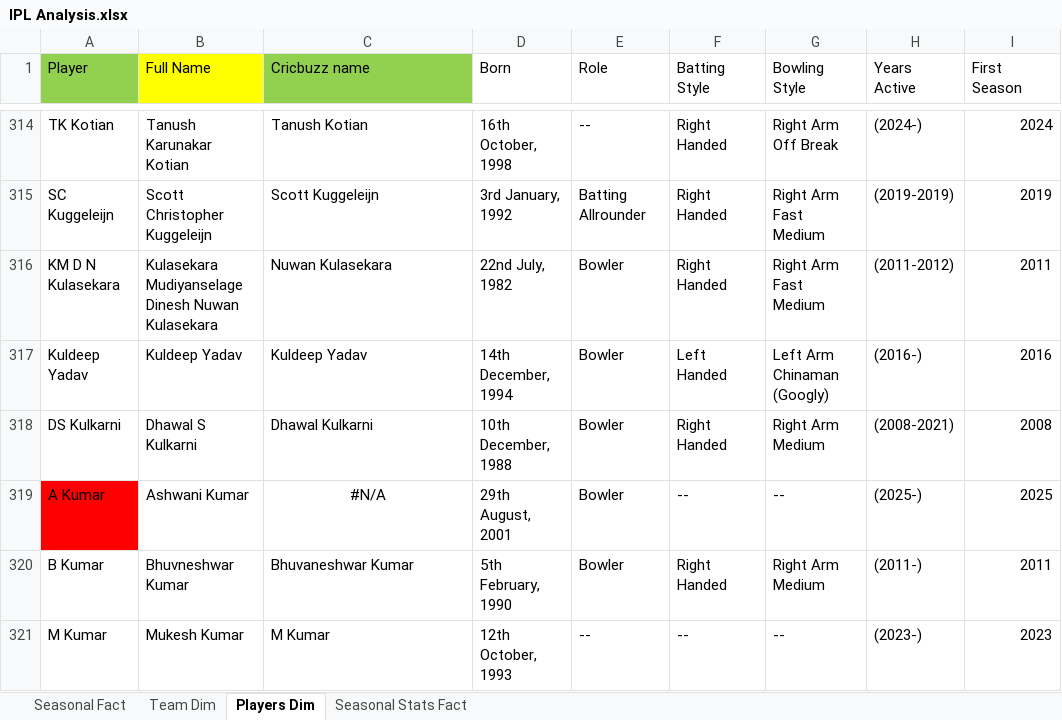
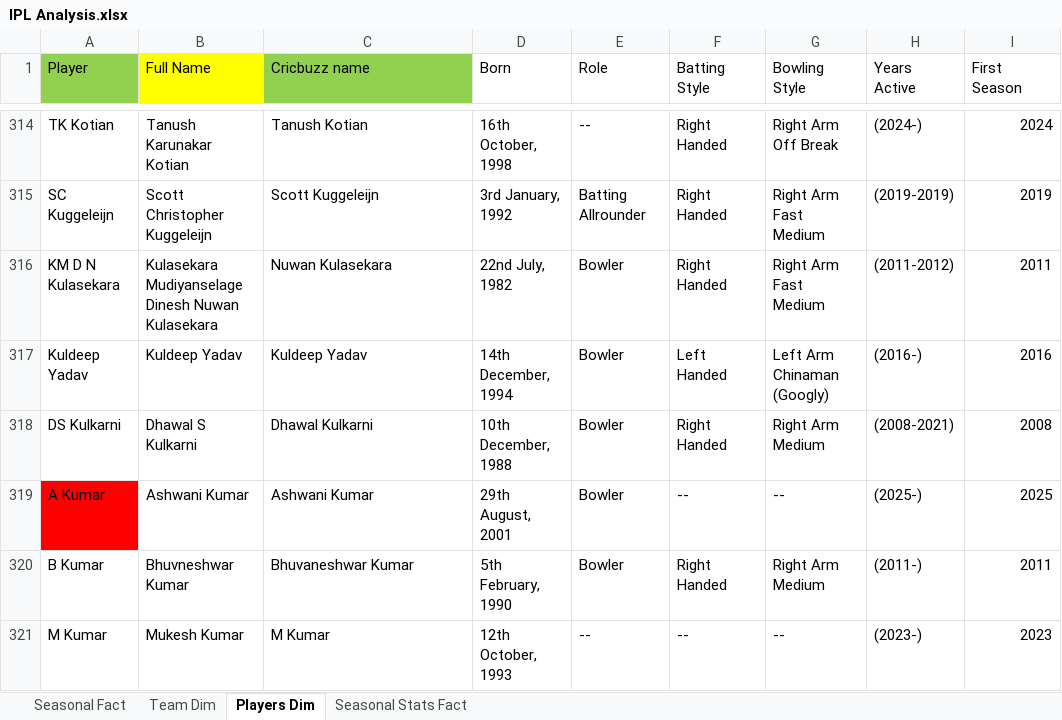
Before and after one commit to praveen2408/Portfolio, an Excel workbook: IPL Analysis.xlsx, sheet Players Dim, drawn as a sheet; only a part is shown, gaps mark what is left out; values as stored, in another font and other column widths than the file's, no borders; conditional formats not drawn; the diff covers the shown part only; the diff names each change by its address in the sheet, - before the commit and + after, or states it on an @@ line.

Commit message:
Add files via upload

```diff
--- a/IPL Analysis.xlsx (sheet Players Dim)
+++ b/IPL Analysis.xlsx (sheet Players Dim)
-C319 (Cricbuzz name): #N/A
+C319 (Cricbuzz name): Ashwani Kumar
-C319 alignment: center
+C319 alignment: left
```
Also changed, not shown: 1 added row, 1 removed row, 35 edited cells and cell formats elsewhere in this sheet.
